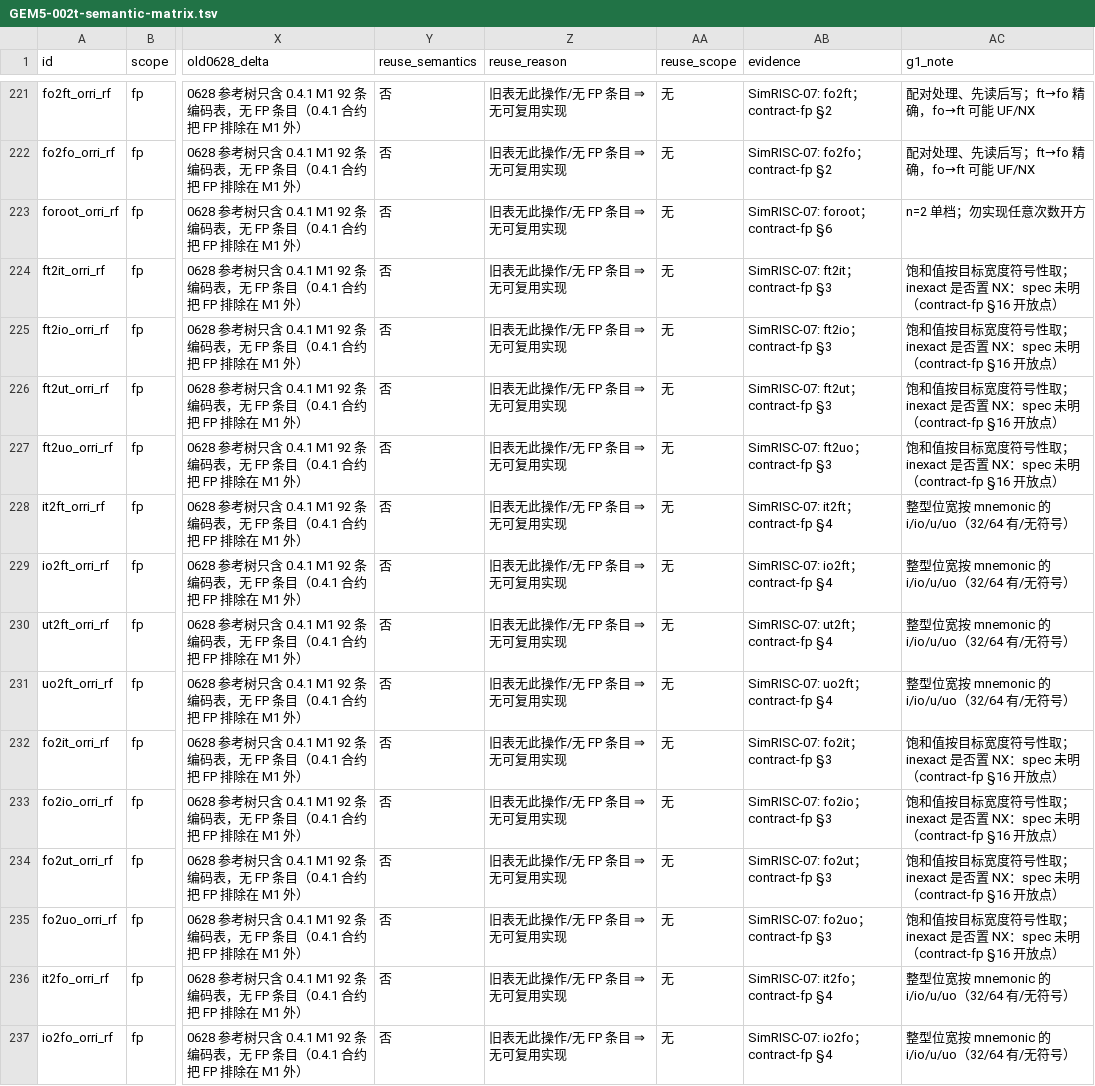
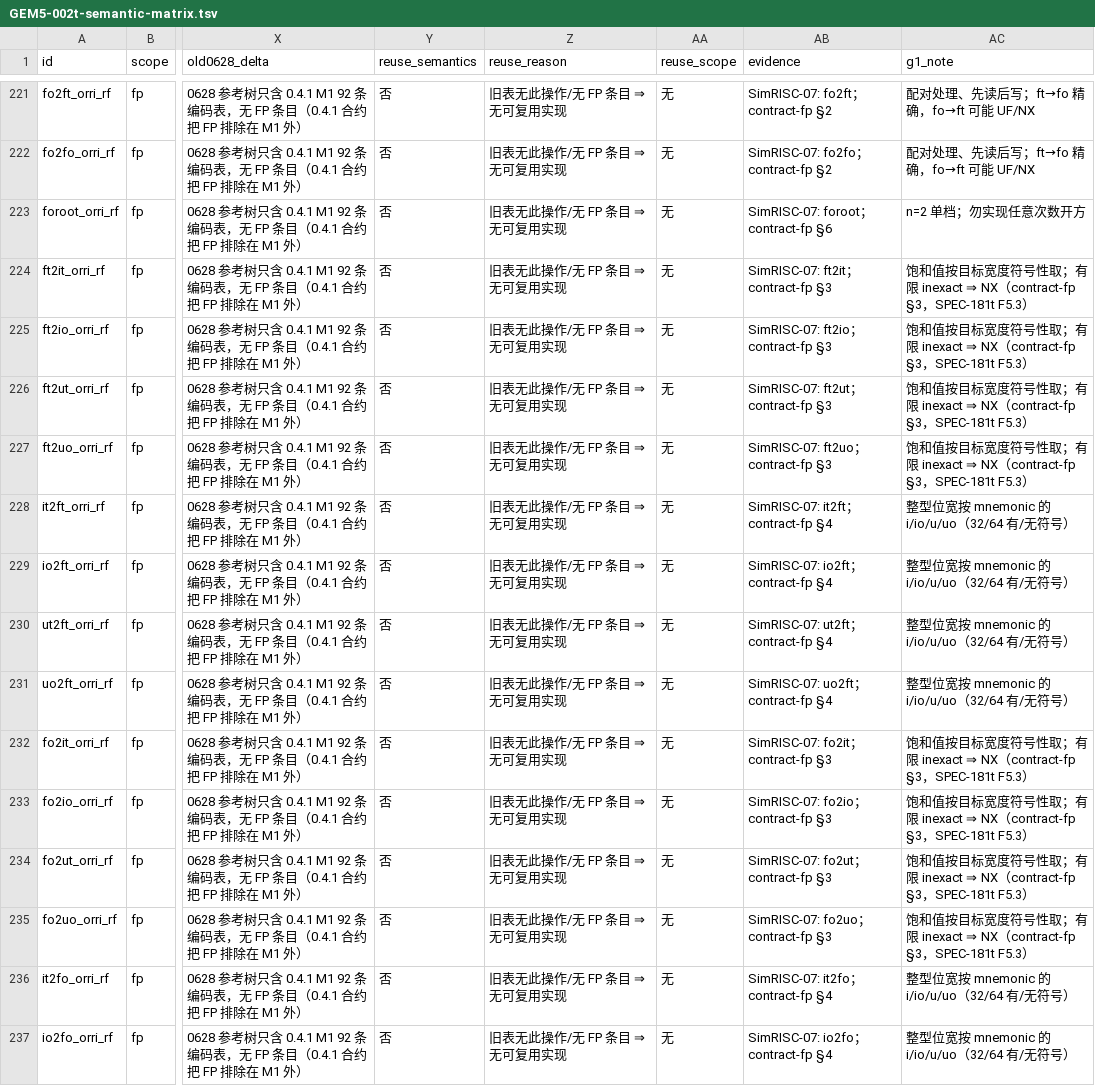
Before and after one commit to gxt/DADAO-v5, a TSV file: .tao/knowledge/refs/GEM5-002t-semantic-matrix.tsv, drawn as a sheet; only a part is shown, gaps mark what is left out; the diff covers the shown part only; the diff names each change by its address in the sheet, - before the commit and + after, or states it on an @@ line.

```diff
--- a/.tao/knowledge/refs/GEM5-002t-semantic-matrix.tsv
+++ b/.tao/knowledge/refs/GEM5-002t-semantic-matrix.tsv
-AC224:AC227 (g1_note): …号性取；inexact 是否置 NX：spec 未明（contract-fp §16 开放点）
+AC224:AC227 (g1_note): …号性取；有限 inexact ⇒ NX（contract-fp §3，SPEC-181t F5.3）
-AC232:AC235 (g1_note): …号性取；inexact 是否置 NX：spec 未明（contract-fp §16 开放点）
+AC232:AC235 (g1_note): …号性取；有限 inexact ⇒ NX（contract-fp §3，SPEC-181t F5.3）
```
Also changed, not shown: 52 edited cells elsewhere in this file, 12 other files.
